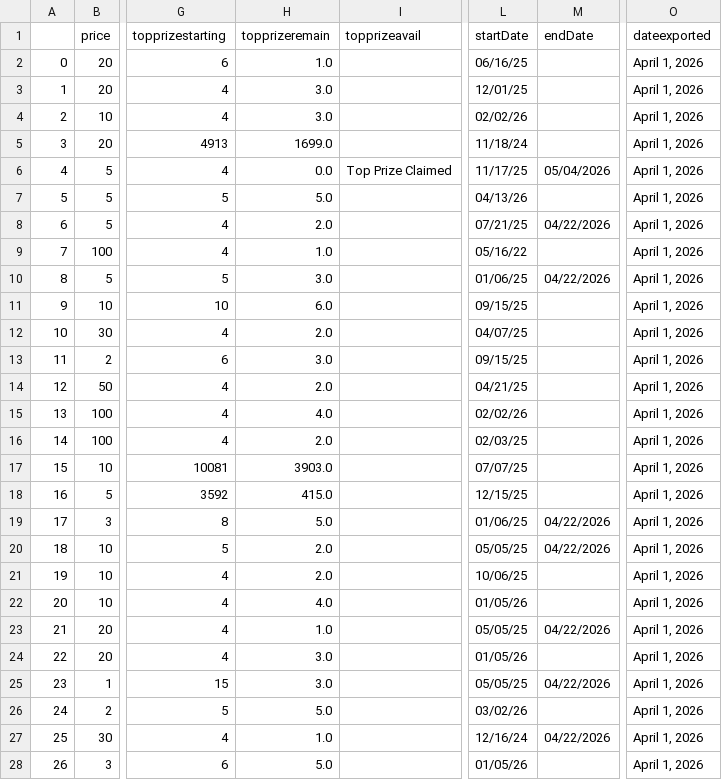
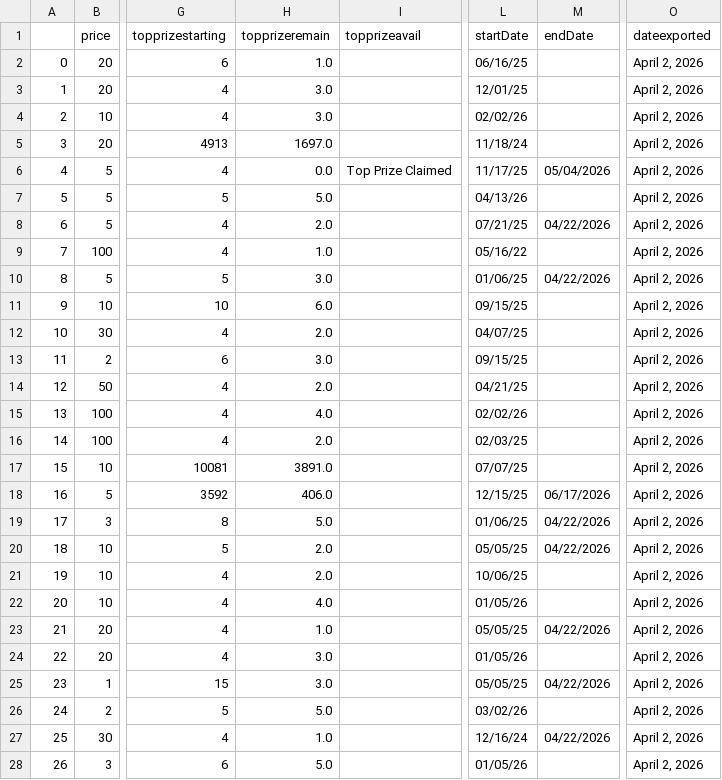
Before and after one commit to DarrenZastruga/scratchersdatapull, a CSV file: TXscratcherslist.csv, drawn as a sheet; only a part is shown, gaps mark what is left out; the diff covers the shown part only; the diff names each change by its address in the sheet, - before the commit and + after, or states it on an @@ line.

```diff
--- a/TXscratcherslist.csv
+++ b/TXscratcherslist.csv
-O2:O28 (dateexported): April 1, 2026
+O2:O28 (dateexported): April 2, 2026
-H5 (topprizeremain): 1699.0
+H5 (topprizeremain): 1697.0
-H17 (topprizeremain): 3903.0
+H17 (topprizeremain): 3891.0
-H18 (topprizeremain): 415.0
+H18 (topprizeremain): 406.0
-M18 (endDate): (empty)
+M18 (endDate): 06/17/2026
```
Also changed, not shown: 59 edited cells elsewhere in this file, ARratingstable.csv, ARscratcherslist.csv, 28 other files.
